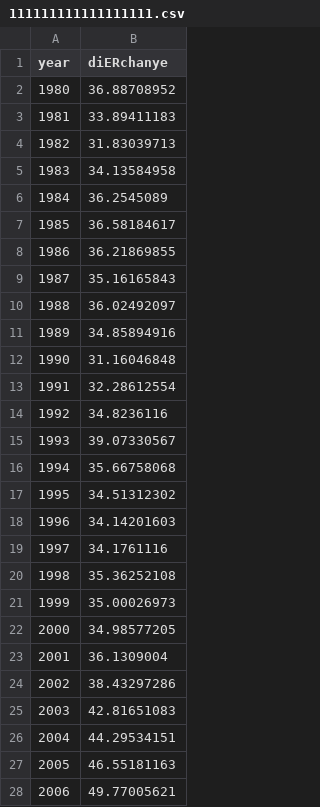
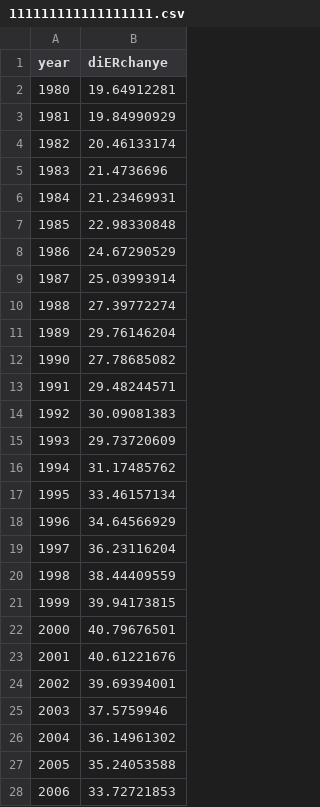
Before and after one commit to kehuan721/learngit, a CSV file: 111111111111111111.csv, drawn as a sheet; only a part is shown; the diff covers the shown part only.

Commit message:
Add files via upload

```diff
--- a/111111111111111111.csv
+++ b/111111111111111111.csv
@@ -1,28 +1,28 @@
 year,diERchanye
-1980,36.88708952
-1981,33.89411183
-1982,31.83039713
-1983,34.13584958
-1984,36.2545089
-1985,36.58184617
-1986,36.21869855
-1987,35.16165843
-1988,36.02492097
-1989,34.85894916
-1990,31.16046848
-1991,32.28612554
-1992,34.8236116
-1993,39.07330567
-1994,35.66758068
-1995,34.51312302
-1996,34.14201603
-1997,34.1761116
-1998,35.36252108
-1999,35.00026973
-2000,34.98577205
-2001,36.1309004
-2002,38.43297286
-2003,42.81651083
-2004,44.29534151
-2005,46.55181163
-2006,49.77005621
+1980,19.64912281
+1981,19.84990929
+1982,20.46133174
+1983,21.4736696
+1984,21.23469931
+1985,22.98330848
+1986,24.67290529
+1987,25.03993914
+1988,27.39772274
+1989,29.76146204
+1990,27.78685082
+1991,29.48244571
+1992,30.09081383
+1993,29.73720609
+1994,31.17485762
+1995,33.46157134
+1996,34.64566929
+1997,36.23116204
+1998,38.44409559
+1999,39.94173815
+2000,40.79676501
+2001,40.61221676
+2002,39.69394001
+2003,37.5759946
+2004,36.14961302
+2005,35.24053588
+2006,33.72721853
```
Also changed, not shown: 3 removed rows and 15 edited cells elsewhere in this file.
